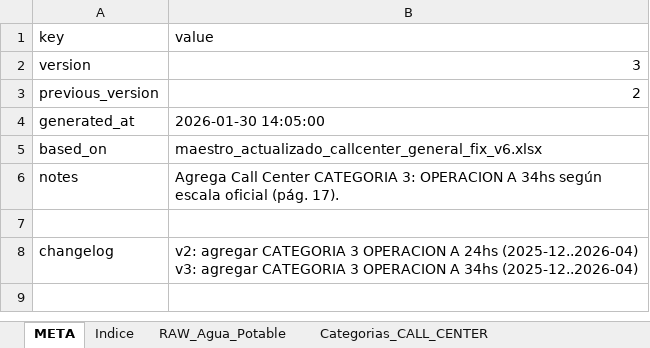
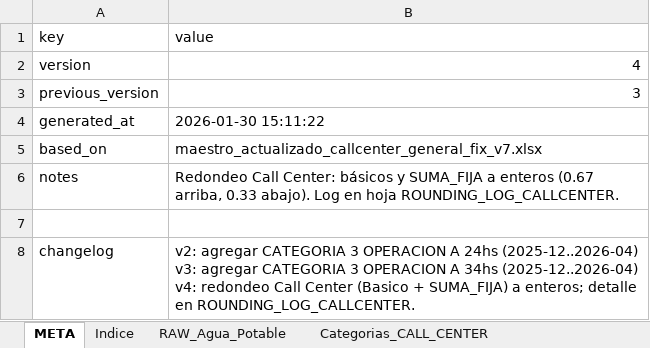
Before and after one commit to cesarwroa/motor-sueldos-faecys, an Excel workbook: data/maestro_actualizado.xlsx, sheet META, drawn as a sheet; values as stored, in another font and other column widths than the file's, no borders; ↵ is a line break in a cell; the diff names each change by its address in the sheet, - before the commit and + after, or states it on an @@ line.

```diff
--- a/data/maestro_actualizado.xlsx (sheet META)
+++ b/data/maestro_actualizado.xlsx (sheet META)
-B2 (value): 3
+B2 (value): 4
-B3 (value): 2
+B3 (value): 3
-B4 (value): 2026-01-30 14:05:00
+B4 (value): 2026-01-30 15:11:22
-B5 (value): maestro_actualizado_callcenter_general_fix_v6.xlsx
+B5 (value): maestro_actualizado_callcenter_general_fix_v7.xlsx
-B6 (value): Agrega Call Center CATEGORIA 3: OPERACION A 34hs según escala oficial (pág. 17).
+B6 (value): Redondeo Call Center: básicos y SUMA_FIJA a enteros (0.67 arriba, 0.33 abajo). Log en hoja ROUNDING_LOG_CALLCENTER.
-B8 (value): …34hs (2025-12..2026-04)
+B8 (value): …34hs (2025-12..2026-04) ↵ v4: redondeo Call Center (Basico + SUMA_FIJA) a enteros; detalle en ROUNDING_LOG_CALLCENTER.
```
Also changed, not shown: sheet Categorias_CALL_CENTER, other sheet tabs, maestro_actualizado.xlsx, 2 other files.
